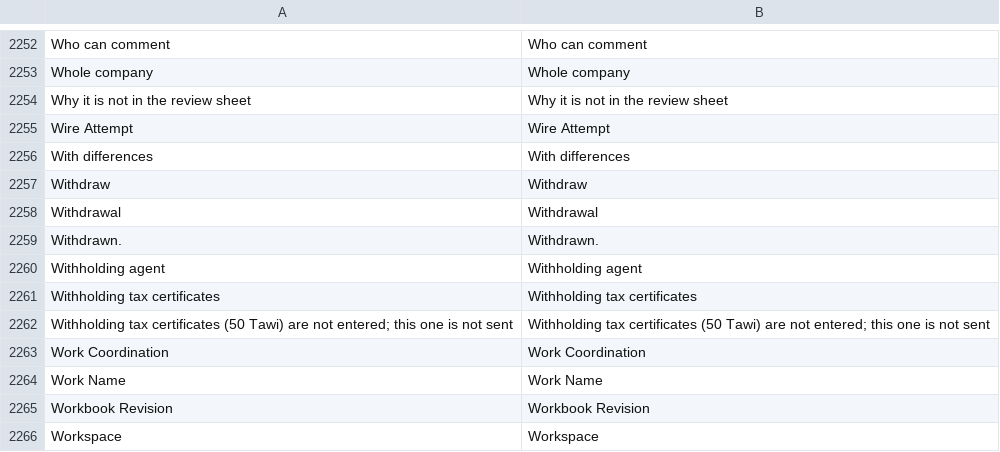
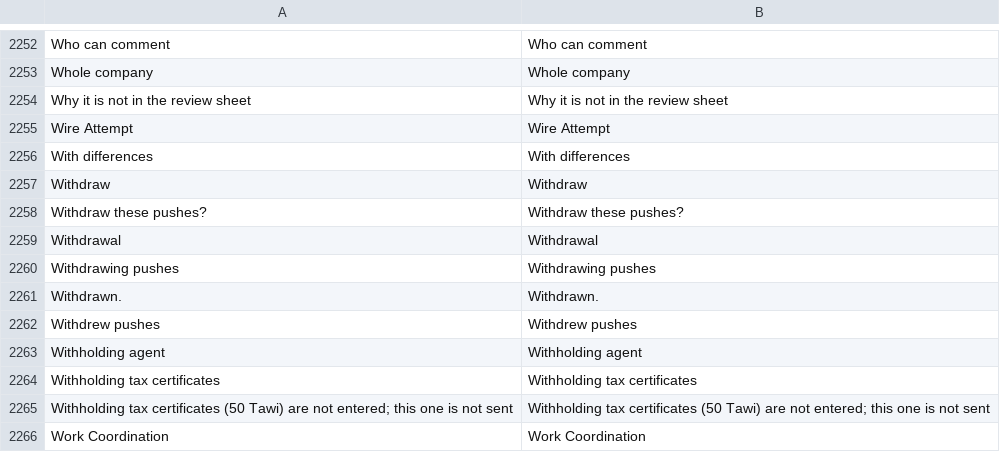
Before and after one commit to skin306152-star/pearnly, a CSV file: apps/pearnly_cowork/pearnly_cowork/translations/en.csv, drawn as a sheet; only a part is shown, gaps mark what is left out; the shorter side is filled out with more unchanged rows; the diff names each change by its address in the sheet, - before the commit and + after, or states it on an @@ line.

```diff
--- a/apps/pearnly_cowork/pearnly_cowork/translations/en.csv
+++ b/apps/pearnly_cowork/pearnly_cowork/translations/en.csv
+row 2258: Withdraw these pushes? | Withdraw these pushes?
+row 2260: Withdrawing pushes | Withdrawing pushes
+row 2262: Withdrew pushes | Withdrew pushes
```
Also changed, not shown: apps/pearnly_cowork/pearnly_cowork/i18n/messages.tsv, apps/pearnly_cowork/pearnly_cowork/translations/ja.csv, 7 other files.
